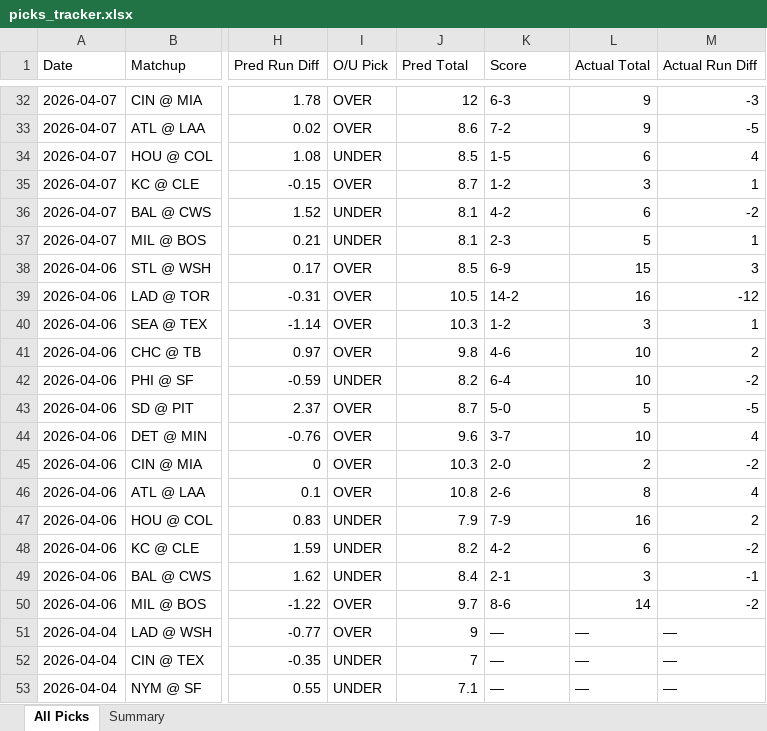
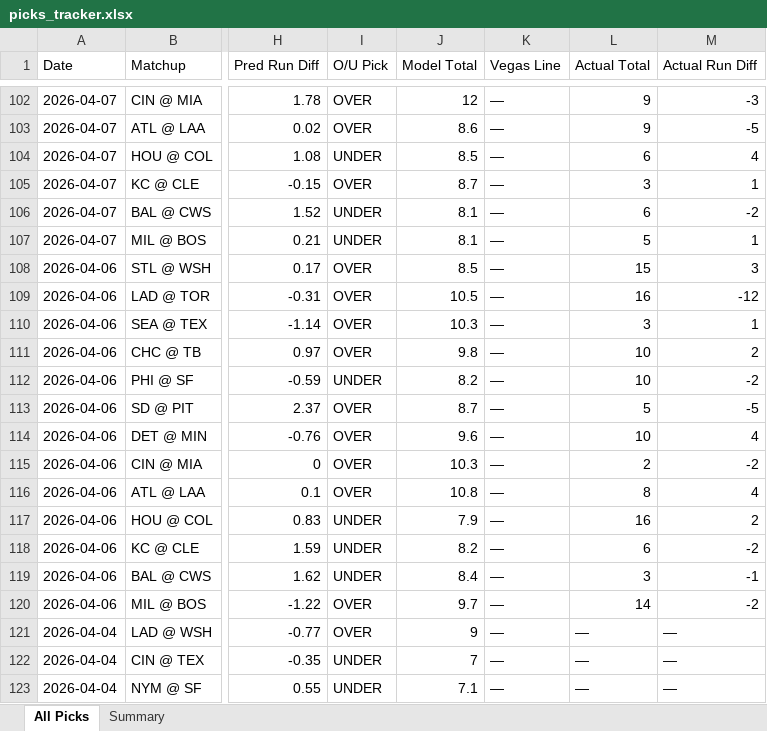
Before and after one commit to leod306/mlb-model, an Excel workbook: reports/picks_tracker.xlsx, sheet All Picks, drawn as a sheet; only a part is shown, gaps mark what is left out; values as stored, in another font and other column widths than the file's, no cell formats; addresses are those after the commit; the diff covers the shown part only; the diff names each change by its address in the sheet, - before the commit and + after, or states it on an @@ line.

```diff
--- a/reports/picks_tracker.xlsx (sheet All Picks)
+++ b/reports/picks_tracker.xlsx (sheet All Picks)
-J1: Pred Total
+J1: Model Total
-K1: Score
+K1: Vegas Line
-K102 (Vegas Line): 6-3
+K102 (Vegas Line): —
-K103 (Vegas Line): 7-2
+K103 (Vegas Line): —
-K104 (Vegas Line): 1-5
+K104 (Vegas Line): —
-K105 (Vegas Line): 1-2
+K105 (Vegas Line): —
-K106 (Vegas Line): 4-2
+K106 (Vegas Line): —
-K107 (Vegas Line): 2-3
+K107 (Vegas Line): —
-K108 (Vegas Line): 6-9
+K108 (Vegas Line): —
-K109 (Vegas Line): 14-2
+K109 (Vegas Line): —
-K110 (Vegas Line): 1-2
+K110 (Vegas Line): —
-K111 (Vegas Line): 4-6
+K111 (Vegas Line): —
-K112 (Vegas Line): 6-4
+K112 (Vegas Line): —
-K113 (Vegas Line): 5-0
+K113 (Vegas Line): —
-K114 (Vegas Line): 3-7
+K114 (Vegas Line): —
-K115 (Vegas Line): 2-0
+K115 (Vegas Line): —
-K116 (Vegas Line): 2-6
+K116 (Vegas Line): —
-K117 (Vegas Line): 7-9
+K117 (Vegas Line): —
-K118 (Vegas Line): 4-2
+K118 (Vegas Line): —
-K119 (Vegas Line): 2-1
+K119 (Vegas Line): —
-K120 (Vegas Line): 8-6
+K120 (Vegas Line): —
```
Also changed, not shown: 70 added rows and 81 edited cells elsewhere in this sheet, sheet Summary, cell formats, 9 other files.
